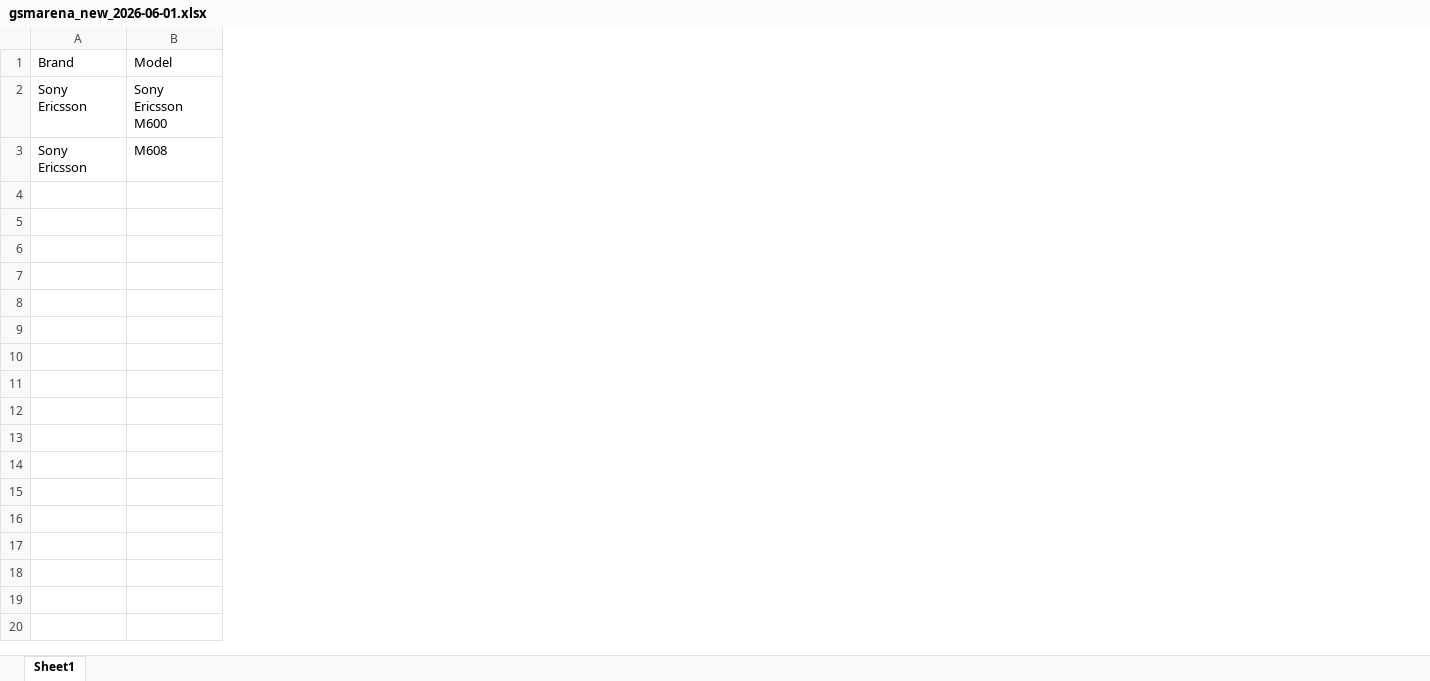
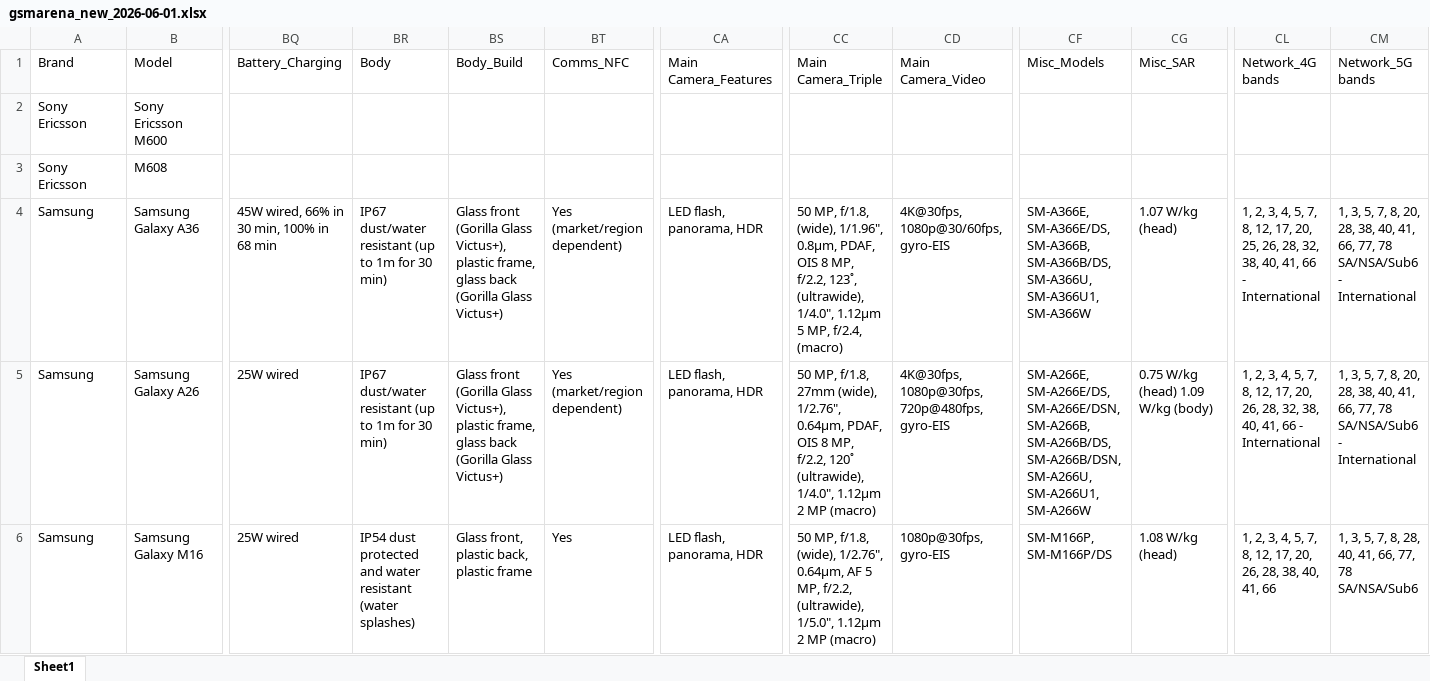
Before and after one commit to kalani23/gsm_arena, an Excel workbook: gsmarena_new_2026-06-01.xlsx, sheet Sheet1, drawn as a sheet; only a part is shown, gaps mark what is left out; values as stored, in another font and other column widths than the file's, no borders; rows hold the shown columns only; the diff covers the shown part only; the diff names each change by its address in the sheet, - before the commit and + after, or states it on an @@ line.

```diff
--- a/gsmarena_new_2026-06-01.xlsx (sheet Sheet1)
+++ b/gsmarena_new_2026-06-01.xlsx (sheet Sheet1)
+column BQ (Battery_Charging), empty
+column BR (Body), empty
+column BS (Body_Build), empty
+column BT (Comms_NFC), empty
+column CA (Main Camera_Features), empty
+column CC (Main Camera_Triple), empty
+column CD (Main Camera_Video), empty
+column CF (Misc_Models), empty
+column CG (Misc_SAR), empty
+column CL (Network_4G bands), empty
+column CM (Network_5G bands), empty
+row 4: Samsung | Samsung Galaxy A36 | 45W wired, 66% in 30 min, 100% in 68 min | IP67 dust/water resistant (up to 1m for 30 min) | Glass front (Gorilla Glass Victus+), plastic frame, glass back (Gorilla Glass Victus+) | Yes (market/region dependent) | LED flash, panorama, HDR | 50 MP, f/1.8, (wide), 1/1.96", 0.8µm, PDAF, OIS 8 MP, f/2.2, 123˚, (ultrawide), 1/4.0", 1.12µm 5 MP, f/2.4, (macro) | 4K@30fps, 1080p@30/60fps, gyro-EIS | SM-A366E, SM-A366E/DS, SM-A366B, SM-A366B/DS, SM-A366U, SM-A366U1, SM-A366W | 1.07 W/kg (head) | 1, 2, 3, 4, 5, 7, 8, 12, 17, 20, 25, 26, 28, 32, 38, 40, 41, 66 - International | 1, 3, 5, 7, 8, 20, 28, 38, 40, 41, 66, 77, 78 SA/NSA/Sub6 - International
+row 5: Samsung | Samsung Galaxy A26 | 25W wired | IP67 dust/water resistant (up to 1m for 30 min) | Glass front (Gorilla Glass Victus+), plastic frame, glass back (Gorilla Glass Victus+) | Yes (market/region dependent) | LED flash, panorama, HDR | 50 MP, f/1.8, 27mm (wide), 1/2.76", 0.64µm, PDAF, OIS 8 MP, f/2.2, 120˚ (ultrawide), 1/4.0", 1.12µm 2 MP (macro) | 4K@30fps, 1080p@30fps, 720p@480fps, gyro-EIS | SM-A266E, SM-A266E/DS, SM-A266E/DSN, SM-A266B, SM-A266B/DS, SM-A266B/DSN, SM-A266U, SM-A266U1, SM-A266W | 0.75 W/kg (head) 1.09 W/kg (body) | 1, 2, 3, 4, 5, 7, 8, 12, 17, 20, 26, 28, 32, 38, 40, 41, 66 - International | 1, 3, 5, 7, 8, 20, 28, 38, 40, 41, 66, 77, 78 SA/NSA/Sub6 - International
+row 6: Samsung | Samsung Galaxy M16 | 25W wired | IP54 dust protected and water resistant (water splashes) | Glass front, plastic back, plastic frame | Yes | LED flash, panorama, HDR | 50 MP, f/1.8, (wide), 1/2.76", 0.64µm, AF 5 MP, f/2.2, (ultrawide), 1/5.0", 1.12µm 2 MP (macro) | 1080p@30fps, gyro-EIS | SM-M166P, SM-M166P/DS | 1.08 W/kg (head) | 1, 2, 3, 4, 5, 7, 8, 12, 17, 20, 26, 28, 38, 40, 41, 66 | 1, 3, 5, 7, 8, 28, 40, 41, 66, 77, 78 SA/NSA/Sub6
```
Also changed, not shown: 19 added rows, 23 added columns, 1 edited cell and cell formats elsewhere in this sheet, 4 other files.
